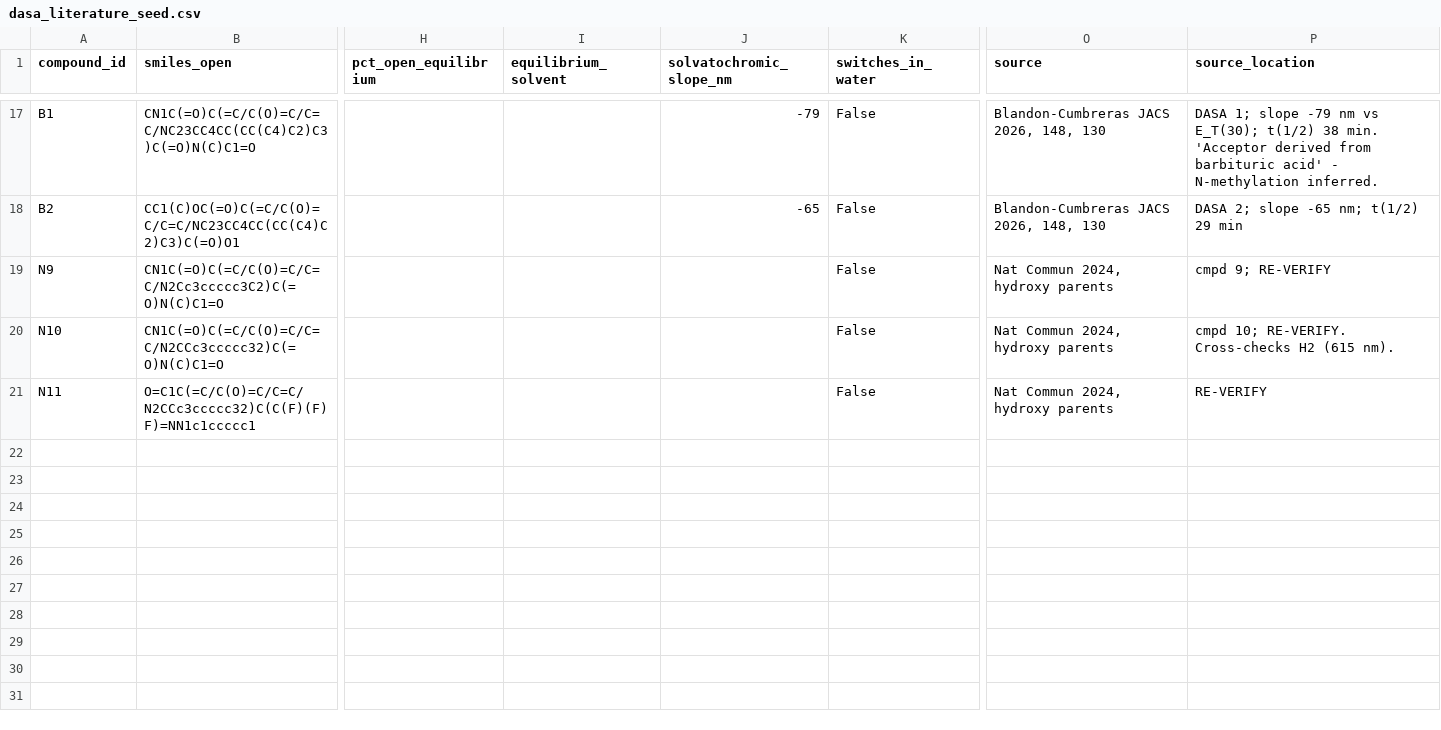
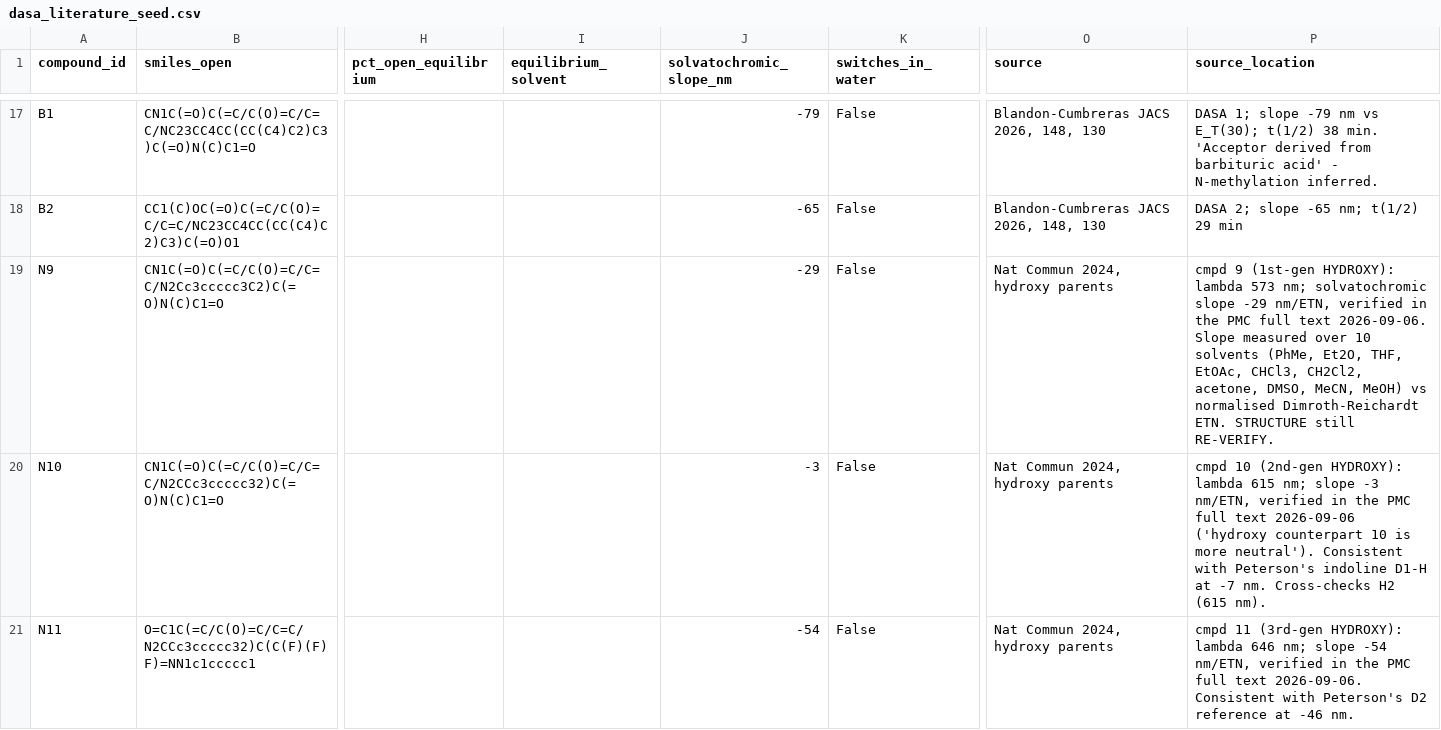
Before and after one commit to hshintree/REINVENT4_photochem, a CSV file: notebooks/data/dasa_literature_seed.csv, drawn as a sheet; only a part is shown, gaps mark what is left out; the diff names each change by its address in the sheet, - before the commit and + after, or states it on an @@ line.

```diff
--- a/notebooks/data/dasa_literature_seed.csv
+++ b/notebooks/data/dasa_literature_seed.csv
-J19 (solvatochromic_slope_nm): (empty)
+J19 (solvatochromic_slope_nm): -29
-P19 (source_location): cmpd 9; RE-VERIFY
+P19 (source_location): cmpd 9 (1st-gen HYDROXY): lambda 573 nm; solvatochromic slope -29 nm/ETN, verified in the PMC full text 2026-09-06. Slope measured over 10 solvents (PhMe, Et2O, THF, EtOAc, CHCl3, CH2Cl2, acetone, DMSO, MeCN, MeOH) vs normalised Dimroth-Reichardt ETN. STRUCTURE still RE-VERIFY.
-J20 (solvatochromic_slope_nm): (empty)
+J20 (solvatochromic_slope_nm): -3
-P20 (source_location): cmpd 10; RE-VERIFY. Cross-checks H2…
+P20 (source_location): cmpd 10 (2nd-gen HYDROXY): lambda 615 nm; slope -3 nm/ETN, verified in the PMC full text 2026-09-06 ('hydroxy counterpart 10 is more neutral'). Consistent with Peterson's indoline D1-H at -7 nm. Cross-checks H2…
-J21 (solvatochromic_slope_nm): (empty)
+J21 (solvatochromic_slope_nm): -54
-P21 (source_location): RE-VERIFY
+P21 (source_location): cmpd 11 (3rd-gen HYDROXY): lambda 646 nm; slope -54 nm/ETN, verified in the PMC full text 2026-09-06. Consistent with Peterson's D2 reference at -46 nm.
```
Also changed, not shown: 16 other files.
